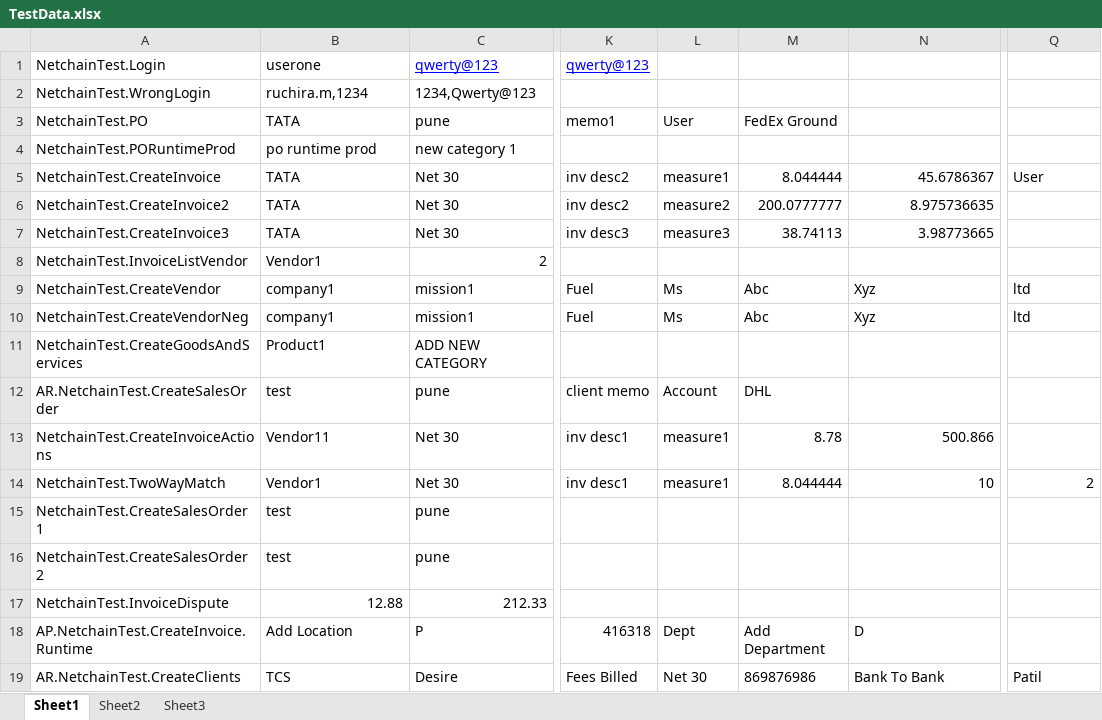
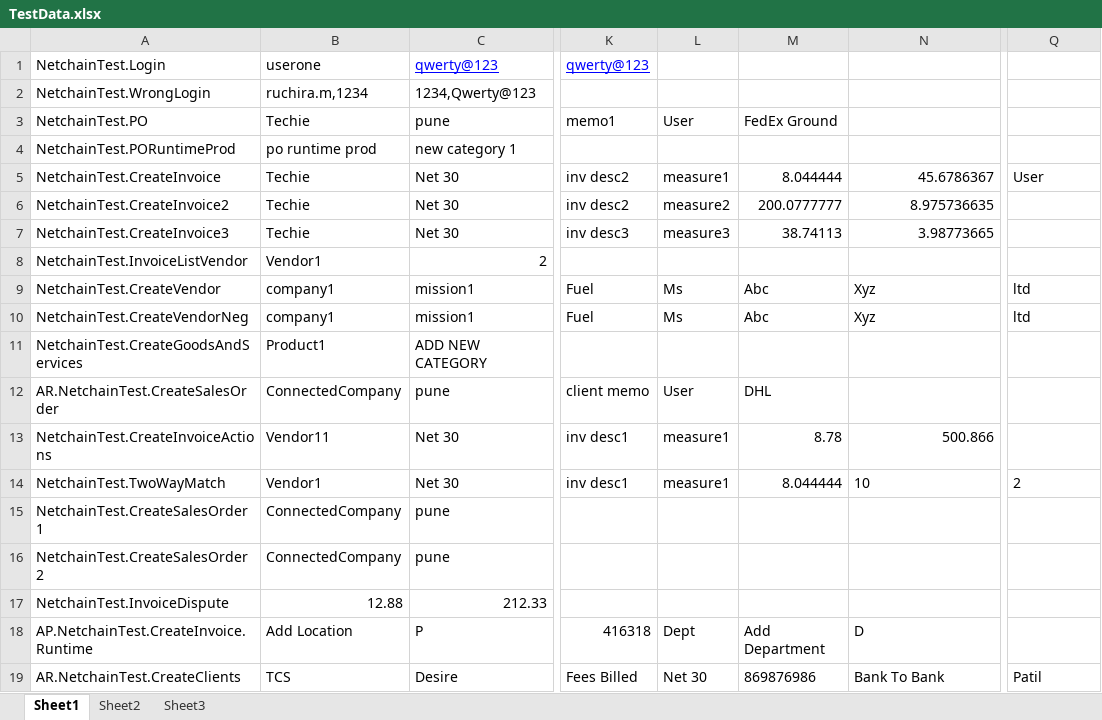
Before and after one commit to CTPL-Ruchira/CTPL-TestAutomation, an Excel workbook: NetConnect-NetChain2/TestData.xlsx, sheet Sheet1, drawn as a sheet; only a part is shown, gaps mark what is left out; values as stored, in another font and other column widths than the file's, no borders; the diff names each change by its address in the sheet, - before the commit and + after, or states it on an @@ line.

Commit message:
updating TestData.xlsx

```diff
--- a/NetConnect-NetChain2/TestData.xlsx (sheet Sheet1)
+++ b/NetConnect-NetChain2/TestData.xlsx (sheet Sheet1)
-B3: TATA
+B3: Techie
-B5:B7: TATA
+B5:B7: Techie
-B12: test
+B12: ConnectedCompany
-L12: Account
+L12: User
-N14 alignment: right
+N14 alignment: left
-Q14 alignment: right
+Q14 alignment: left
-B15:B16: test
+B15:B16: ConnectedCompany
```
